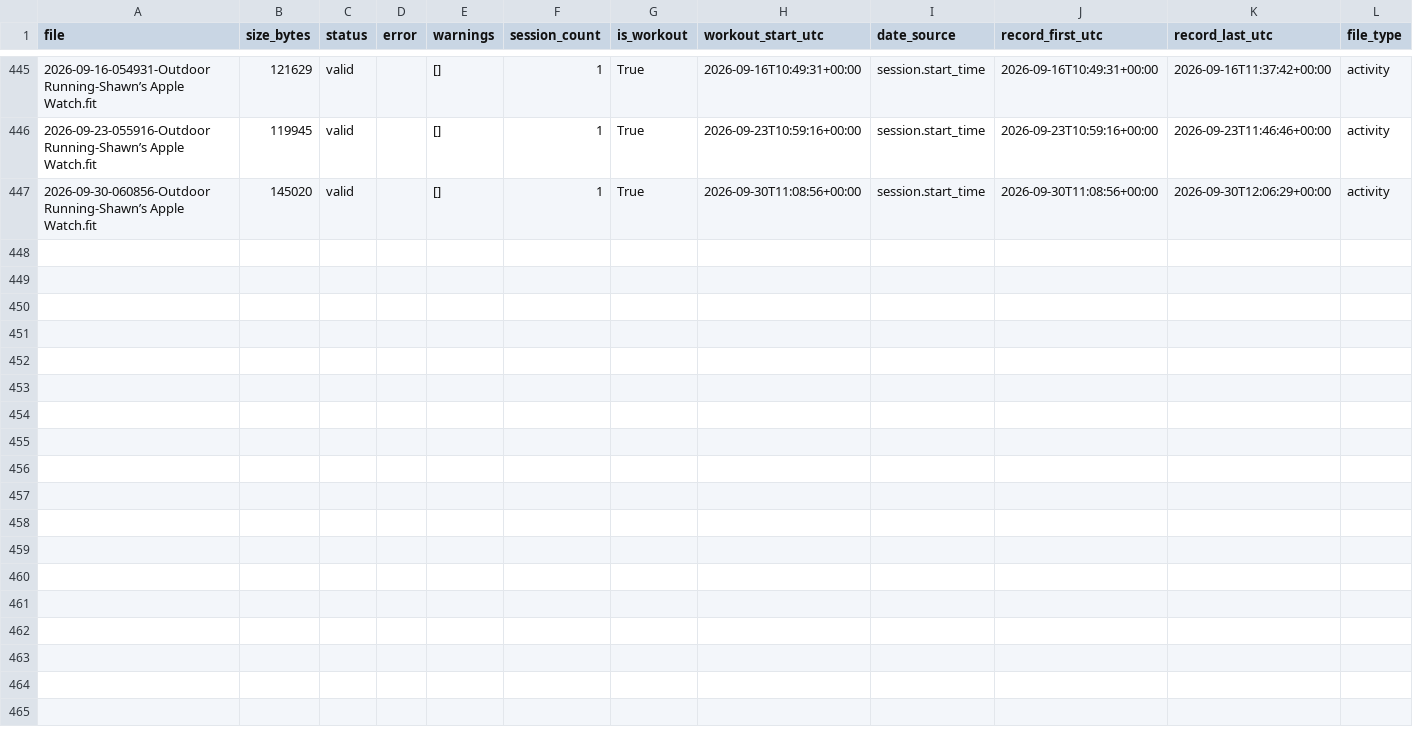
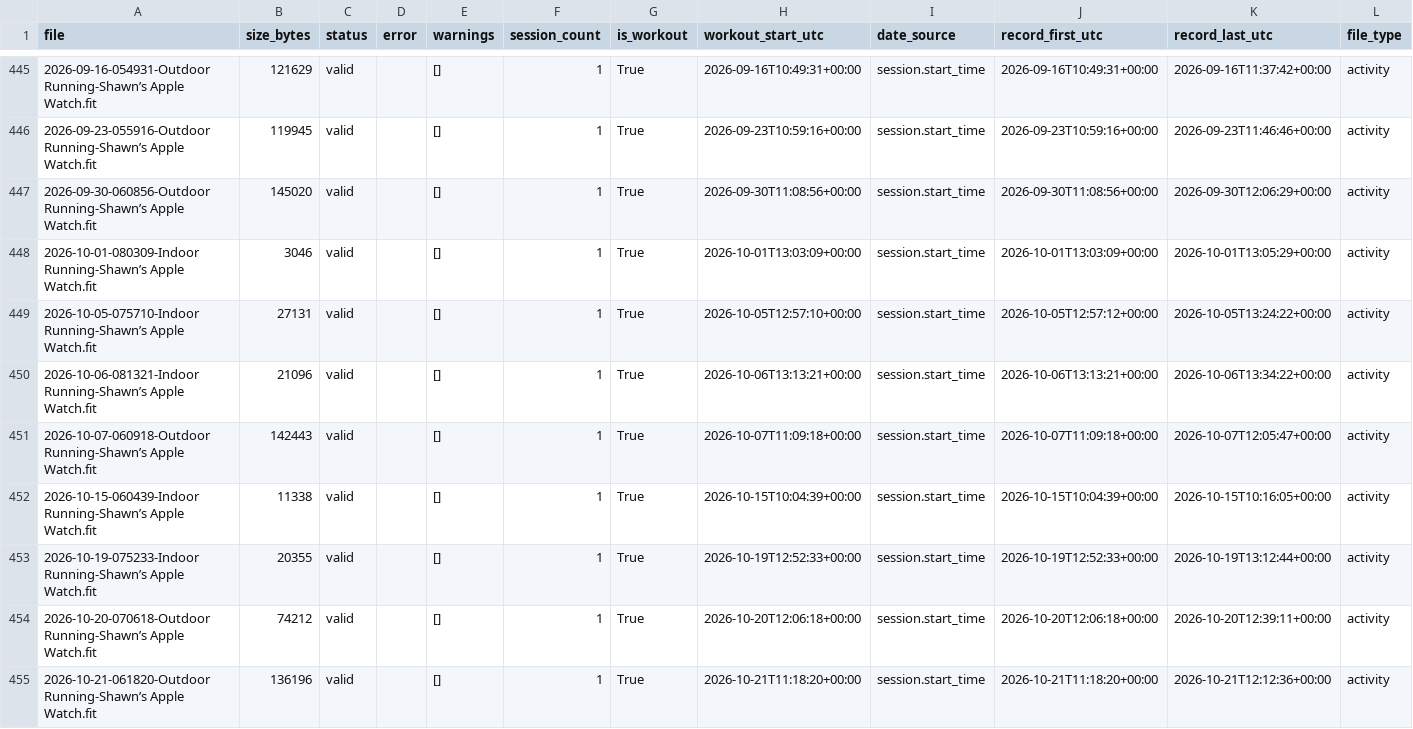
Before and after one commit to shawnlwatson/Runsight, a CSV file: data/fit_inventory_results/files.csv, drawn as a sheet; only a part is shown, gaps mark what is left out.

Commit message:
Refresh FIT inventory with eight October workouts

```diff
--- a/data/fit_inventory_results/files.csv
+++ b/data/fit_inventory_results/files.csv
@@ -447 +447,9 @@ file,size_bytes,status,error,warnings,session_count,is_workout,workout_start_utc
 2026-09-30-060856-Outdoor Running-Shawn’s Apple Watch.fit,145020,valid,,[],1,True,2026-09-30T11:08:56+00:00,session.start_time,2026-09-30T11:08:56+00:00,2026-09-30T12:06:29+00:00,activity
+2026-10-01-080309-Indoor Running-Shawn’s Apple Watch.fit,3046,valid,,[],1,True,2026-10-01T13:03:09+00:00,session.start_time,2026-10-01T13:03:09+00:00,2026-10-01T13:05:29+00:00,activity
+2026-10-05-075710-Indoor Running-Shawn’s Apple Watch.fit,27131,valid,,[],1,True,2026-10-05T12:57:10+00:00,session.start_time,2026-10-05T12:57:12+00:00,2026-10-05T13:24:22+00:00,activity
+2026-10-06-081321-Indoor Running-Shawn’s Apple Watch.fit,21096,valid,,[],1,True,2026-10-06T13:13:21+00:00,session.start_time,2026-10-06T13:13:21+00:00,2026-10-06T13:34:22+00:00,activity
+2026-10-07-060918-Outdoor Running-Shawn’s Apple Watch.fit,142443,valid,,[],1,True,2026-10-07T11:09:18+00:00,session.start_time,2026-10-07T11:09:18+00:00,2026-10-07T12:05:47+00:00,activity
+2026-10-15-060439-Indoor Running-Shawn’s Apple Watch.fit,11338,valid,,[],1,True,2026-10-15T10:04:39+00:00,session.start_time,2026-10-15T10:04:39+00:00,2026-10-15T10:16:05+00:00,activity
+2026-10-19-075233-Indoor Running-Shawn’s Apple Watch.fit,20355,valid,,[],1,True,2026-10-19T12:52:33+00:00,session.start_time,2026-10-19T12:52:33+00:00,2026-10-19T13:12:44+00:00,activity
+2026-10-20-070618-Outdoor Running-Shawn’s Apple Watch.fit,74212,valid,,[],1,True,2026-10-20T12:06:18+00:00,session.start_time,2026-10-20T12:06:18+00:00,2026-10-20T12:39:11+00:00,activity
+2026-10-21-061820-Outdoor Running-Shawn’s Apple Watch.fit,136196,valid,,[],1,True,2026-10-21T11:18:20+00:00,session.start_time,2026-10-21T11:18:20+00:00,2026-10-21T12:12:36+00:00,activity
```
Also changed, not shown: data/fit_inventory_results/fields.csv, data/fit_inventory_results/messages.csv, 15 other files.
